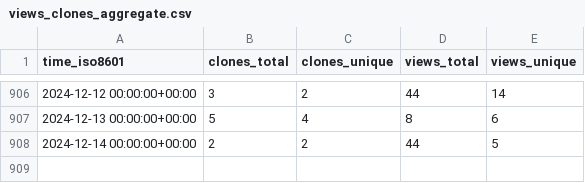
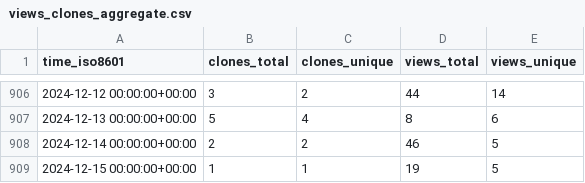
Before and after one commit to awslabs/aws-cloudsaga, a CSV file: awslabs/aws-cloudsaga/ghrs-data/views_clones_aggregate.csv, drawn as a sheet; only a part is shown, gaps mark what is left out.

```diff
--- a/awslabs/aws-cloudsaga/ghrs-data/views_clones_aggregate.csv
+++ b/awslabs/aws-cloudsaga/ghrs-data/views_clones_aggregate.csv
@@ -907,2 +907,3 @@ time_iso8601,clones_total,clones_unique,views_total,views_unique
 2024-12-13 00:00:00+00:00,5,4,8,6
-2024-12-14 00:00:00+00:00,2,2,44,5
+2024-12-14 00:00:00+00:00,2,2,46,5
+2024-12-15 00:00:00+00:00,1,1,19,5
```
Also changed, not shown: 1 other file.
